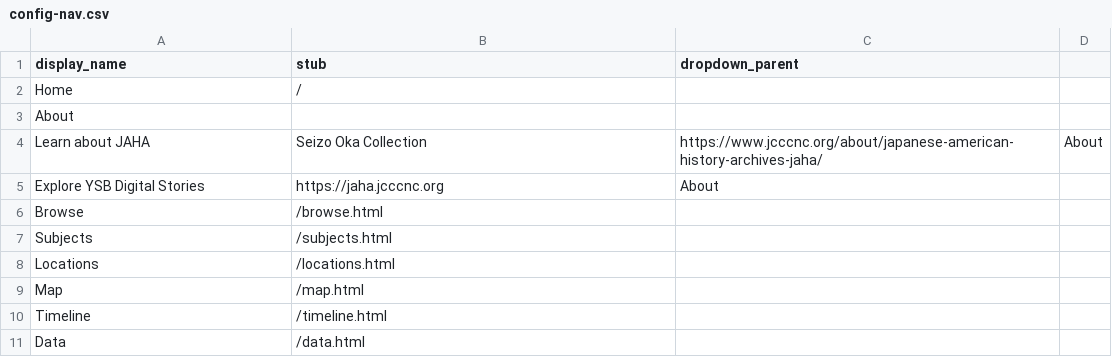
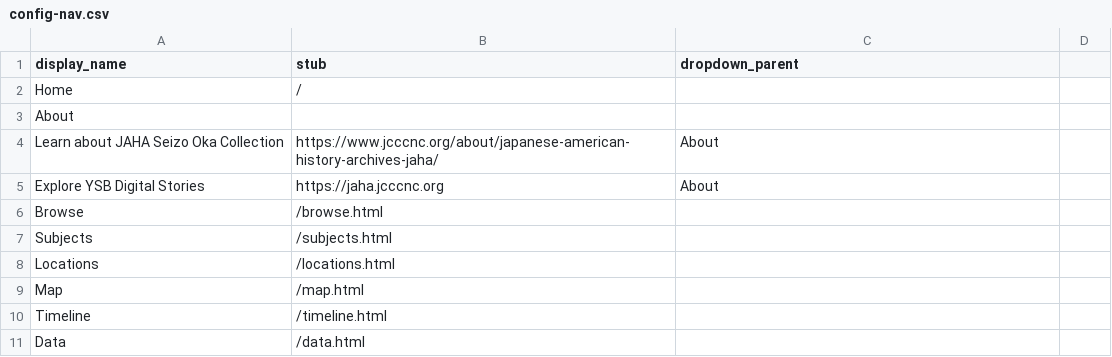
Before and after one commit to digital-jaha/ysb, a CSV file: _data/config-nav.csv, drawn as a sheet; removed rows and columns are numbered as before the commit, all else as after; the diff names each change by its address in the sheet, - before the commit and + after, or states it on an @@ line.

Commit message:
Update config-nav.csv

```diff
--- a/_data/config-nav.csv
+++ b/_data/config-nav.csv
-row 4: Learn about JAHA | Seizo Oka Collection | https://www.jcccnc.org/about/japanese-american-history-archives-jaha/ | About
+row 4: Learn about JAHA Seizo Oka Collection | https://www.jcccnc.org/about/japanese-american-history-archives-jaha/ | About
```
